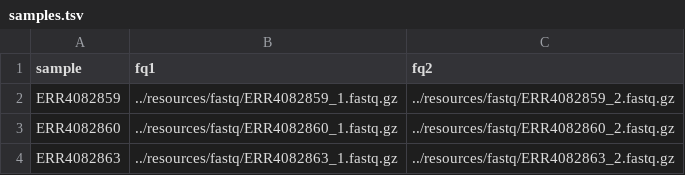
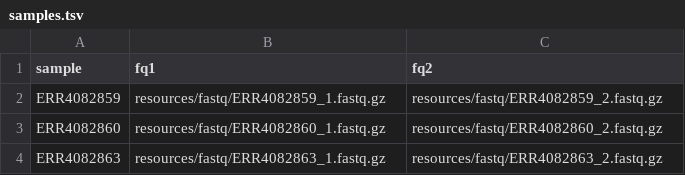
Before and after one commit to danab9/SeqAnalysis, a TSV file: resources/samples.tsv, drawn as a sheet.

```diff
--- a/resources/samples.tsv
+++ b/resources/samples.tsv
@@ -1,4 +1,4 @@
 sample	fq1	fq2
-ERR4082859	../resources/fastq/ERR4082859_1.fastq.gz	../resources/fastq/ERR4082859_2.fastq.gz
-ERR4082860	../resources/fastq/ERR4082860_1.fastq.gz	../resources/fastq/ERR4082860_2.fastq.gz
-ERR4082863	../resources/fastq/ERR4082863_1.fastq.gz	../resources/fastq/ERR4082863_2.fastq.gz
+ERR4082859	resources/fastq/ERR4082859_1.fastq.gz	resources/fastq/ERR4082859_2.fastq.gz
+ERR4082860	resources/fastq/ERR4082860_1.fastq.gz	resources/fastq/ERR4082860_2.fastq.gz
+ERR4082863	resources/fastq/ERR4082863_1.fastq.gz	resources/fastq/ERR4082863_2.fastq.gz
```
Also changed, not shown: 2 other files.
